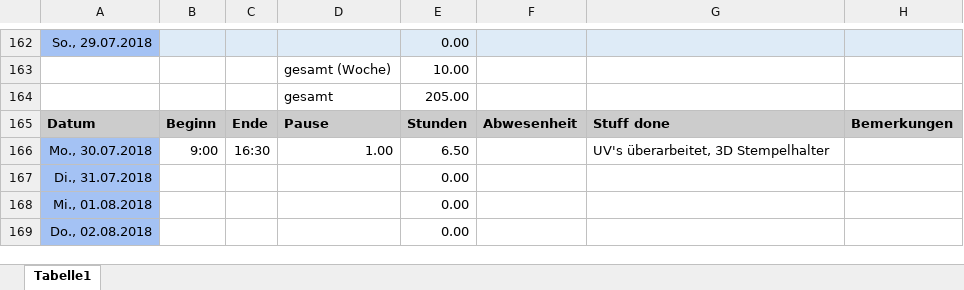
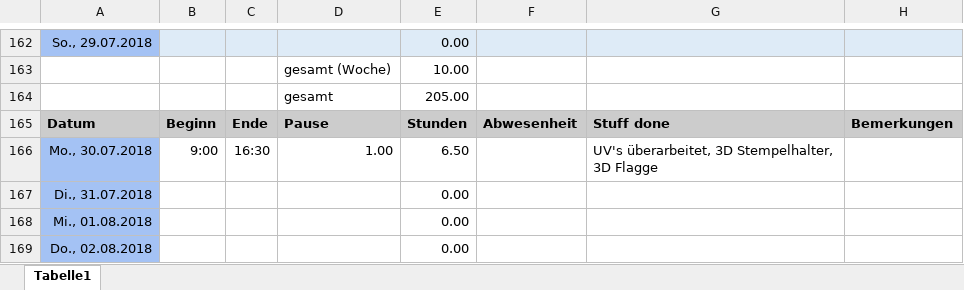
Before and after one commit to ArtjomProGrammer/Voodoo, an Excel workbook: _WIP/Michelle/Michelle-Zeiterfassung.xlsx, sheet Tabelle1, drawn as a sheet; only a part is shown, gaps mark what is left out; values as stored, in another font and other column widths than the file's, no borders; the diff names each change by its address in the sheet, - before the commit and + after, or states it on an @@ line.

Commit message:
Zeiterfassung, Asset

```diff
--- a/_WIP/Michelle/Michelle-Zeiterfassung.xlsx (sheet Tabelle1)
+++ b/_WIP/Michelle/Michelle-Zeiterfassung.xlsx (sheet Tabelle1)
-G166: UV's überarbeitet, 3D Stempelhalter
+G166: UV's überarbeitet, 3D Stempelhalter, 3D Flagge
```
Also changed, not shown: 2 other files.
